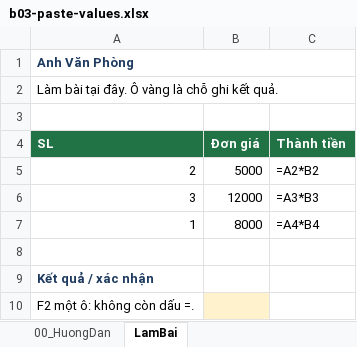
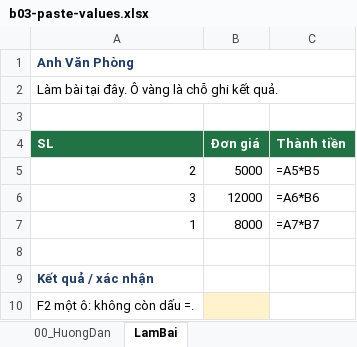
Before and after one commit to anhvanphongmaster/LearnExcelwithme, an Excel workbook: downloads/daily/b03-paste-values.xlsx, sheet LamBai, drawn as a sheet; values as stored, in another font and other column widths than the file's, no borders; formulas without a stored value are shown as written; the diff names each change by its address in the sheet, - before the commit and + after, or states it on an @@ line.

```diff
--- a/downloads/daily/b03-paste-values.xlsx (sheet LamBai)
+++ b/downloads/daily/b03-paste-values.xlsx (sheet LamBai)
-C5 (Thành tiền): =A2*B2
+C5 (Thành tiền): =A5*B5
-C6 (Thành tiền): =A3*B3
+C6 (Thành tiền): =A6*B6
-C7 (Thành tiền): =A4*B4
+C7 (Thành tiền): =A7*B7
```
Also changed, not shown: downloads/daily/b01-freeze.xlsx, downloads/daily/b02-print-fit.xlsx, 12 other files.
